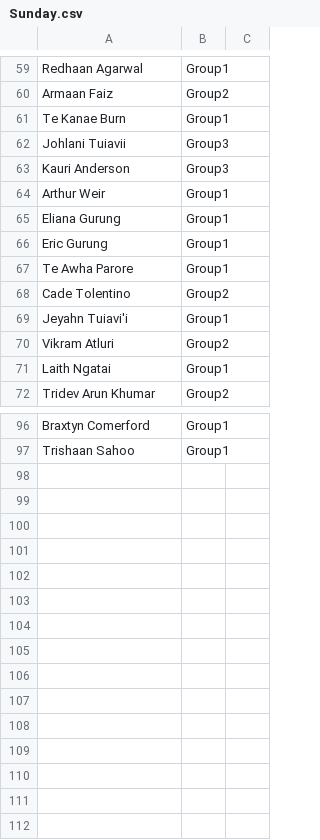
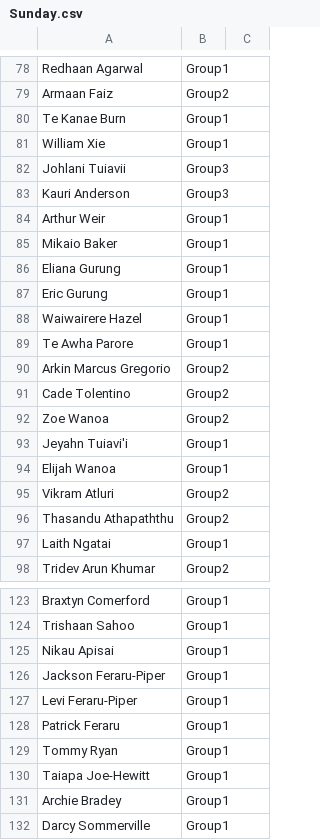
Before and after one commit to limonza/te-tai-hou-teams-2025, a CSV file: Sunday.csv, drawn as a sheet; only a part is shown, gaps mark what is left out; the diff covers the shown part only; the diff names each change by its address in the sheet, - before the commit and + after, or states it on an @@ line.

Commit message:
Add new entries to Sunday.csv
Updated the Sunday.csv file to include additional names and groups.

```diff
--- a/Sunday.csv
+++ b/Sunday.csv
+row 81: William Xie | Group1
+row 85: Mikaio Baker | Group1
+row 88: Waiwairere Hazel | Group1
+row 90: Arkin Marcus Gregorio | Group2
+row 92: Zoe Wanoa | Group2
+row 94: Elijah Wanoa | Group1
+row 96: Thasandu Athapaththu | Group2
+row 125: Nikau Apisai | Group1
+row 126: Jackson Feraru-Piper | Group1
+row 127: Levi Feraru-Piper | Group1
+row 128: Patrick Feraru | Group1
+row 129: Tommy Ryan | Group1
+row 130: Taiapa Joe-Hewitt | Group1
+row 131: Archie Bradey | Group1
+row 132: Darcy Sommerville | Group1
```
Also changed, not shown: 20 added rows elsewhere in this file.
